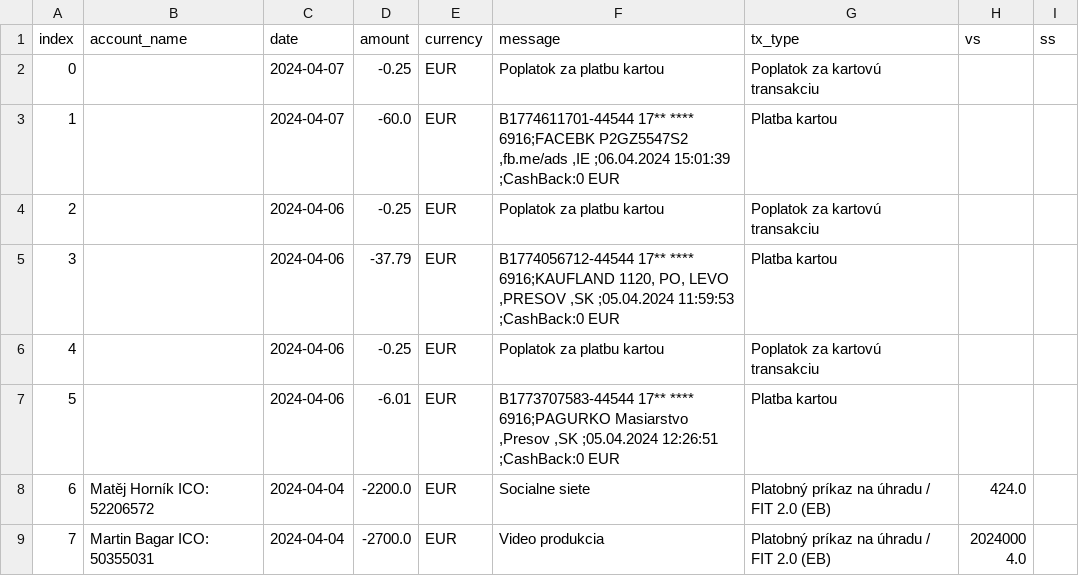
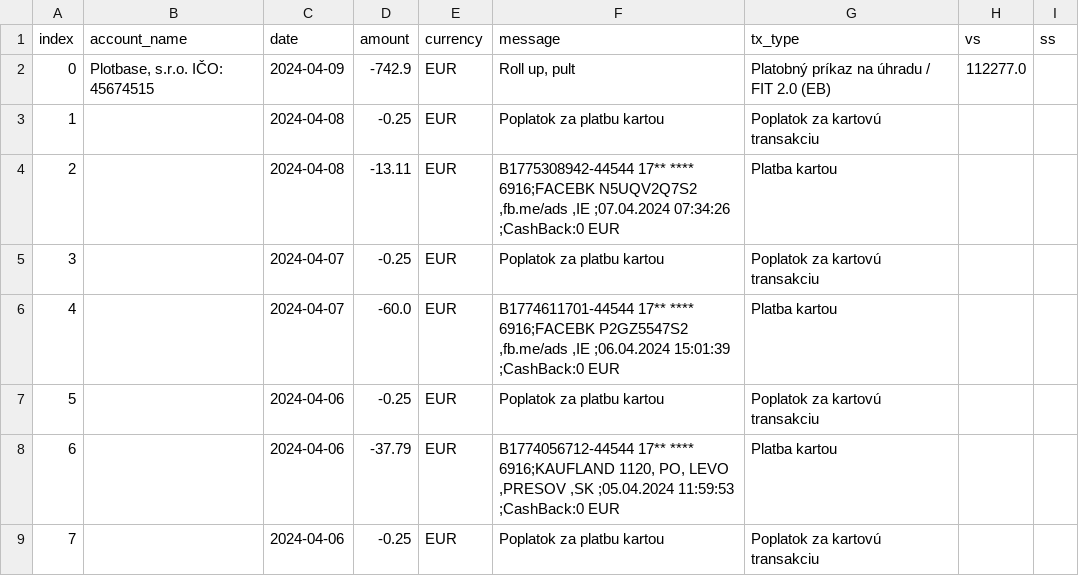
Before and after one commit to matusv/eu-elections-slovakia-2024, a CSV file: accounts/Slovensko 5213087085.csv, drawn as a sheet; only a part is shown; the shorter side is filled out with more unchanged rows; addresses are those after the commit; the diff names each change by its address in the sheet, - before the commit and + after, or states it on an @@ line.

```diff
--- a/accounts/Slovensko 5213087085.csv
+++ b/accounts/Slovensko 5213087085.csv
+row 2: 0 | Plotbase, s.r.o. IČO: 45674515 | 2024-04-09 | -742.9 | EUR | Roll up, pult | Platobný príkaz na úhradu / FIT 2.0 (EB) | 112277.0
+row 3: 1 |  | 2024-04-08 | -0.25 | EUR | Poplatok za platbu kartou | Poplatok za kartovú transakciu
+row 4: 2 |  | 2024-04-08 | -13.11 | EUR | B1775308942-44544 17** **** 6916;FACEBK N5UQV2Q7S2 ,fb.me/ads ,IE ;07.04.2024 07:34:26 ;CashBack:0 EUR | Platba kartou
@@ column A (index) renumbered from row 5 down @@
```
Also changed, not shown: accounts.csv, accounts/KDH 5213419510.csv, 11 other files.
